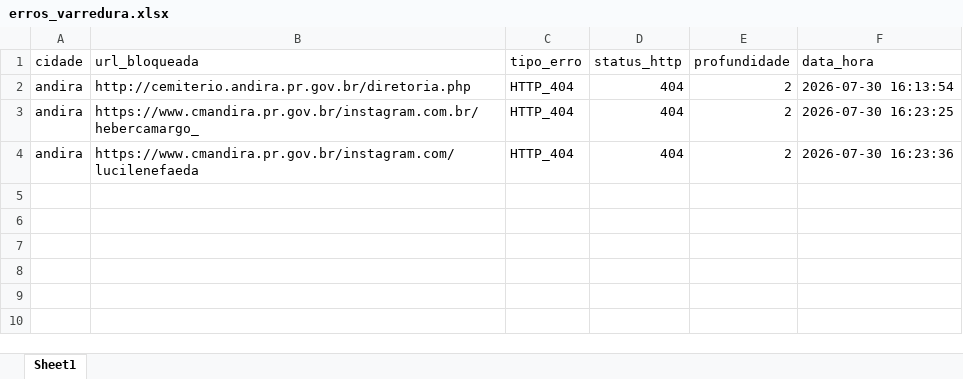
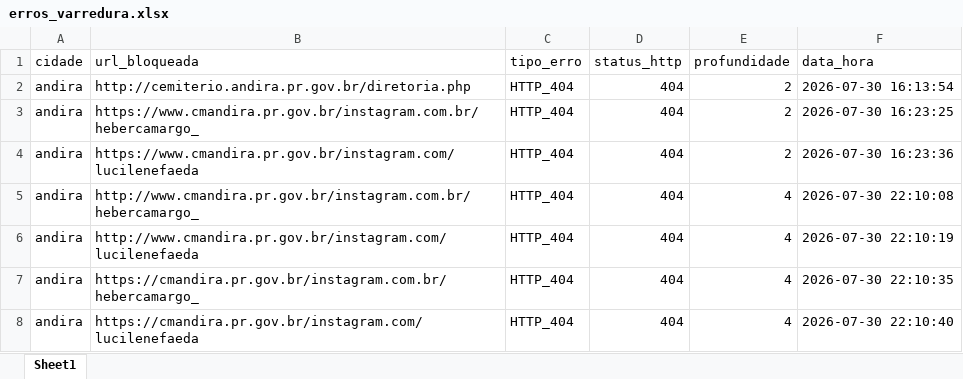
Before and after one commit to ttportela/dados-genero, an Excel workbook: resultados/andira/erros_varredura.xlsx, sheet Sheet1, drawn as a sheet; values as stored, in another font and other column widths than the file's, no borders; the diff names each change by its address in the sheet, - before the commit and + after, or states it on an @@ line.

```diff
--- a/resultados/andira/erros_varredura.xlsx (sheet Sheet1)
+++ b/resultados/andira/erros_varredura.xlsx (sheet Sheet1)
+row 5: andira | http://www.cmandira.pr.gov.br/instagram.com.br/hebercamargo_ | HTTP_404 | 404 | 4 | 2026-07-30 22:10:08
+row 6: andira | http://www.cmandira.pr.gov.br/instagram.com/lucilenefaeda | HTTP_404 | 404 | 4 | 2026-07-30 22:10:19
+row 7: andira | https://cmandira.pr.gov.br/instagram.com.br/hebercamargo_ | HTTP_404 | 404 | 4 | 2026-07-30 22:10:35
+row 8: andira | https://cmandira.pr.gov.br/instagram.com/lucilenefaeda | HTTP_404 | 404 | 4 | 2026-07-30 22:10:40
```
Also changed, not shown: resultados/abatia/erros_varredura.xlsx, resultados/abatia/inventario_externos.xlsx, 28 other files.
